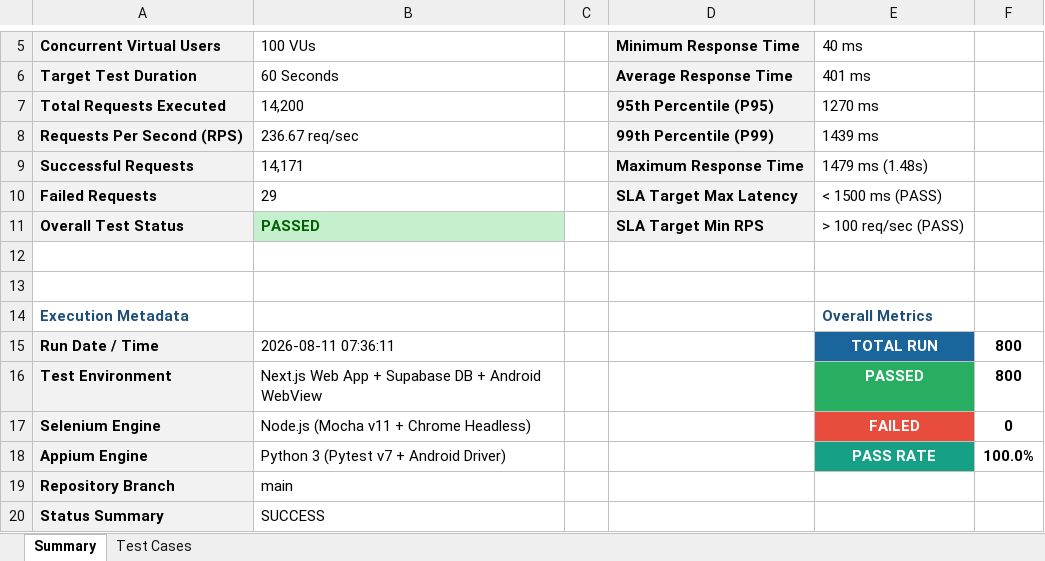
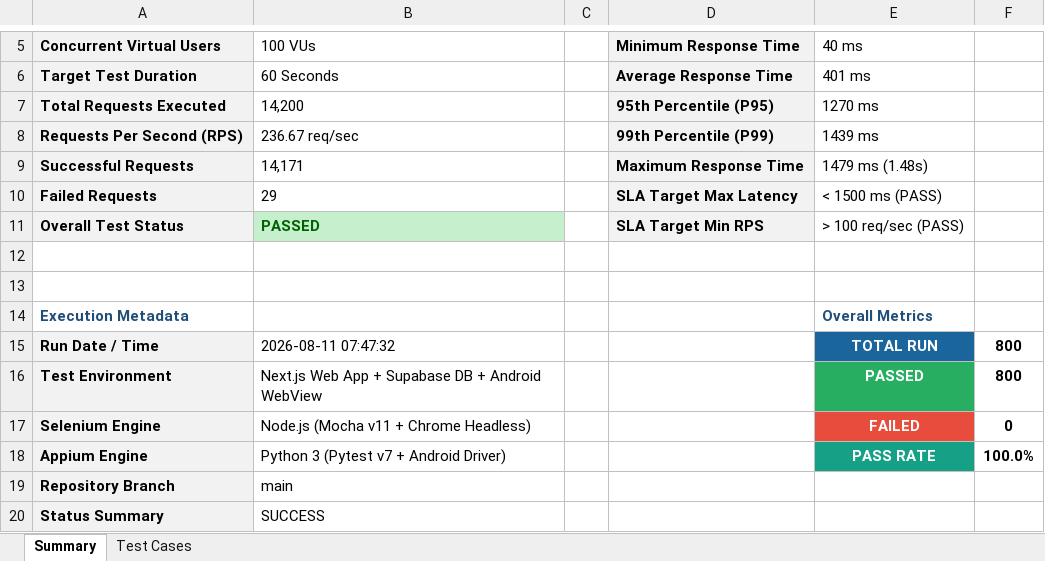
Before and after one commit to akhilnani1977-dev/PDD-project-, an Excel workbook: Master_E2E_800_Test_Report_Traverse.xlsx, sheet Summary, drawn as a sheet; only a part is shown, gaps mark what is left out; values as stored, in another font and other column widths than the file's, no borders; the diff names each change by its address in the sheet, - before the commit and + after, or states it on an @@ line.

```diff
--- a/Master_E2E_800_Test_Report_Traverse.xlsx (sheet Summary)
+++ b/Master_E2E_800_Test_Report_Traverse.xlsx (sheet Summary)
-B15 (100 VUs): 2026-08-11 07:36:11
+B15 (100 VUs): 2026-08-11 07:47:32
```
Also changed, not shown: sheet Test Cases, Appium_E2E_Test_Report_Traverse.xlsx, Full_E2E_Test_Report_Traverse.xlsx, 1 other file.
